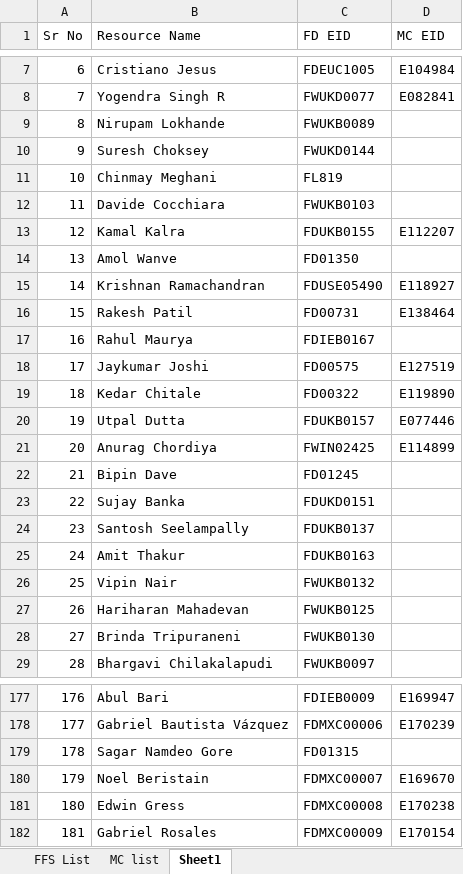
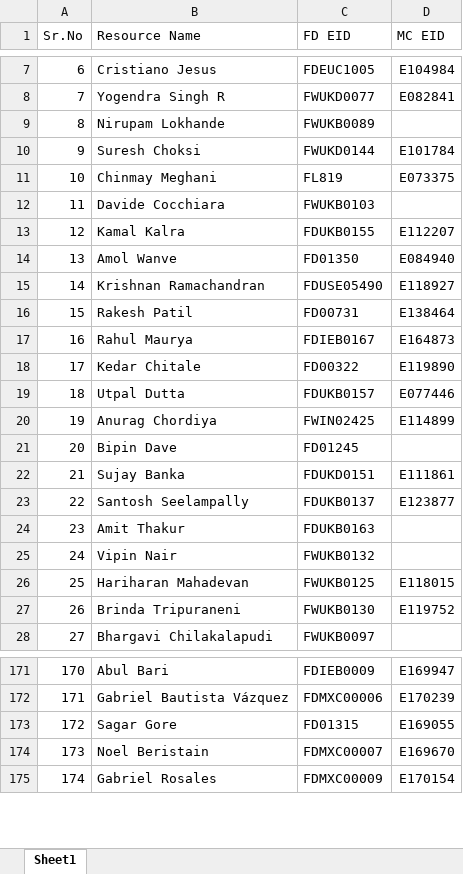
Before and after one commit to FD01325/discrepancy-checker, an Excel workbook: src/main/resources/EmployeeMapping.xlsx, sheet Sheet1, drawn as a sheet; only a part is shown, gaps mark what is left out; values as stored, in another font and other column widths than the file's, no cell formats; removed rows and columns are numbered as before the commit, all else as after; the diff covers the shown part only; the diff names each change by its address in the sheet, - before the commit and + after, or states it on an @@ line.

```diff
--- a/src/main/resources/EmployeeMapping.xlsx (sheet Sheet1)
+++ b/src/main/resources/EmployeeMapping.xlsx (sheet Sheet1)
-sheet tab: FFS List
-sheet tab: MC list
@@ column A (Sr.No) renumbered between rows 1 and 223 @@
-B10 (Resource Name): Suresh Choksey
+B10 (Resource Name): Suresh Choksi
-D10 (MC EID): (empty)
+D10 (MC EID): E101784
-D11 (MC EID): (empty)
+D11 (MC EID): E073375
-D14 (MC EID): (empty)
+D14 (MC EID): E084940
-D17 (MC EID): (empty)
+D17 (MC EID): E164873
-row 18: 17 | Jaykumar Joshi | FD00575 | E127519
-D22 (MC EID): (empty)
+D22 (MC EID): E111861
-D23 (MC EID): (empty)
+D23 (MC EID): E123877
-D26 (MC EID): (empty)
+D26 (MC EID): E118015
-D27 (MC EID): (empty)
+D27 (MC EID): E119752
-row 179: 178 | Sagar Namdeo Gore | FD01315
+row 173: 172 | Sagar Gore | FD01315 | E169055
-row 181: 180 | Edwin Gress | FDMXC00008 | E170238
```
Also changed, not shown: 27 added rows, 7 removed rows and 30 edited cells elsewhere in this sheet, cell formats, 1 other file.
